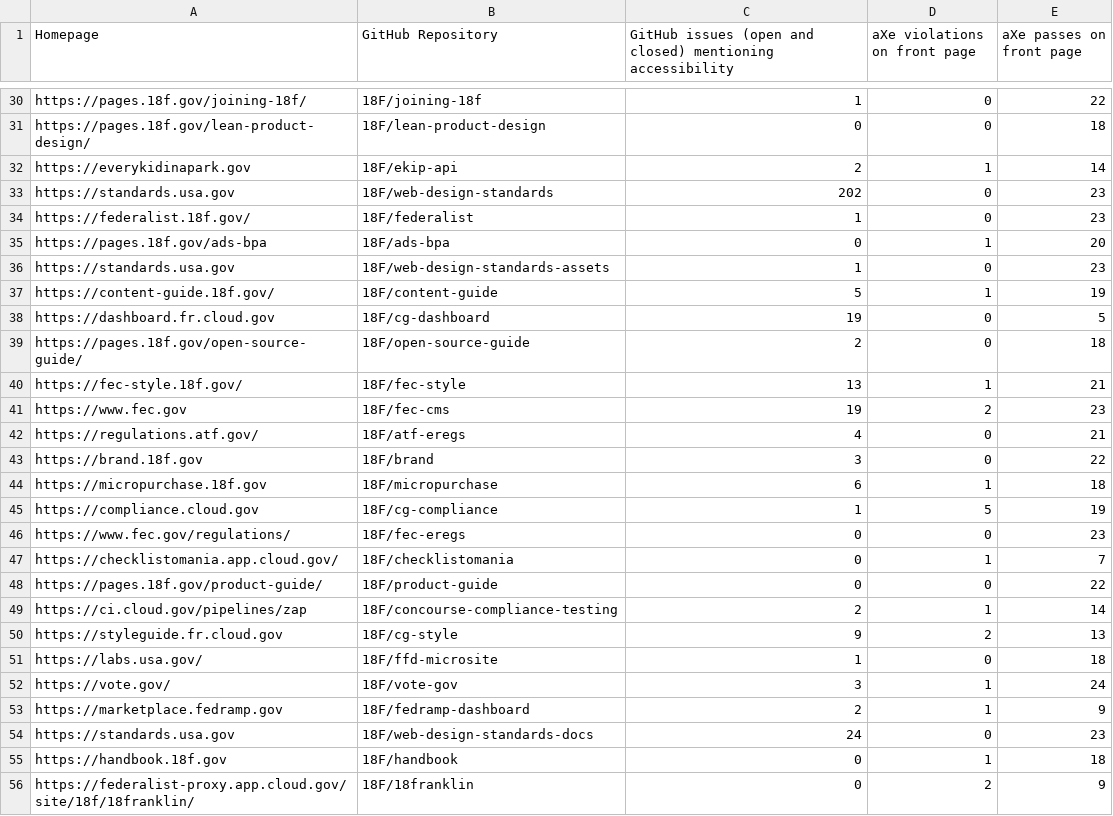
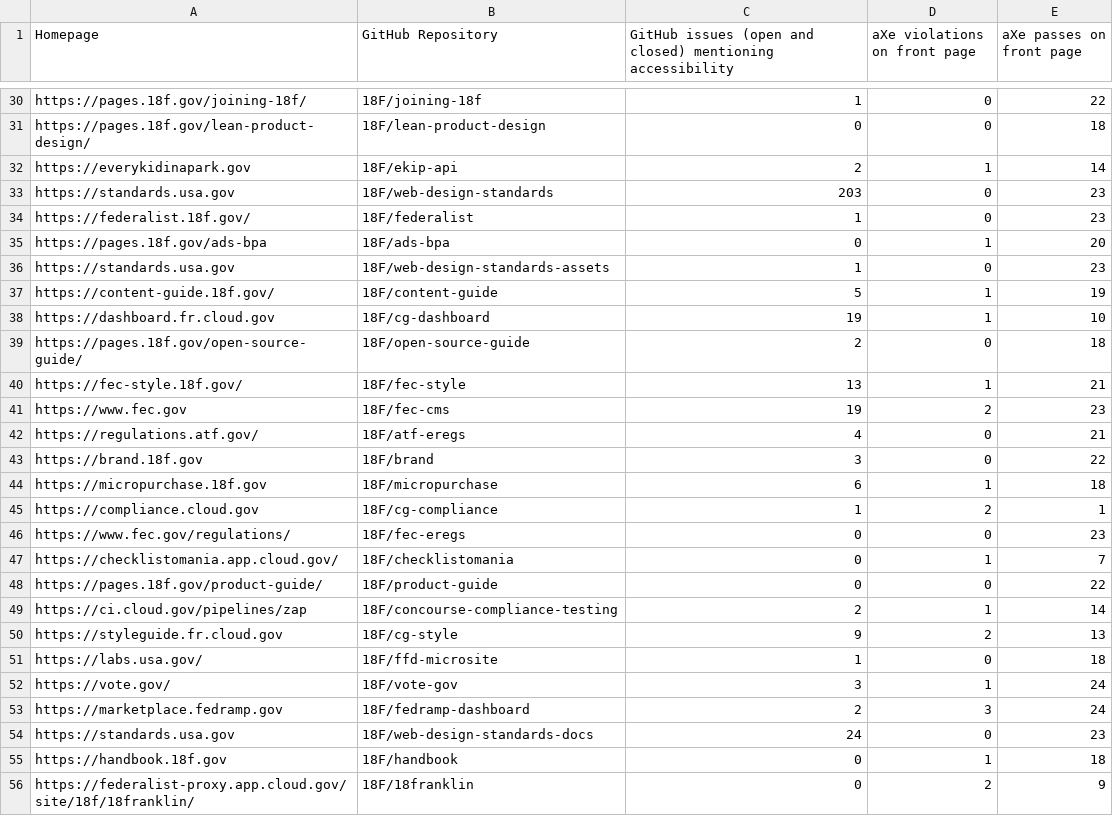
Before and after one commit to 18F/a11y-metrics, a CSV file: stats.csv, drawn as a sheet; only a part is shown, gaps mark what is left out.

```diff
--- a/stats.csv
+++ b/stats.csv
@@ -32,3 +32,3 @@ https://pages.18f.gov/lean-product-design/,18F/lean-product-design,0,0,18
 https://everykidinapark.gov,18F/ekip-api,2,1,14
-https://standards.usa.gov,18F/web-design-standards,202,0,23
+https://standards.usa.gov,18F/web-design-standards,203,0,23
 https://federalist.18f.gov/,18F/federalist,1,0,23
@@ -37,3 +37,3 @@ https://standards.usa.gov,18F/web-design-standards-assets,1,0,23
 https://content-guide.18f.gov/,18F/content-guide,5,1,19
-https://dashboard.fr.cloud.gov,18F/cg-dashboard,19,0,5
+https://dashboard.fr.cloud.gov,18F/cg-dashboard,19,1,10
 https://pages.18f.gov/open-source-guide/,18F/open-source-guide,2,0,18
@@ -44,3 +44,3 @@ https://brand.18f.gov,18F/brand,3,0,22
 https://micropurchase.18f.gov,18F/micropurchase,6,1,18
-https://compliance.cloud.gov,18F/cg-compliance,1,5,19
+https://compliance.cloud.gov,18F/cg-compliance,1,2,1
 https://www.fec.gov/regulations/,18F/fec-eregs,0,0,23
@@ -52,3 +52,3 @@ https://labs.usa.gov/,18F/ffd-microsite,1,0,18
 https://vote.gov/,18F/vote-gov,3,1,24
-https://marketplace.fedramp.gov,18F/fedramp-dashboard,2,1,9
+https://marketplace.fedramp.gov,18F/fedramp-dashboard,2,3,24
 https://standards.usa.gov,18F/web-design-standards-docs,24,0,23
```
Also changed, not shown: 2 other files.
